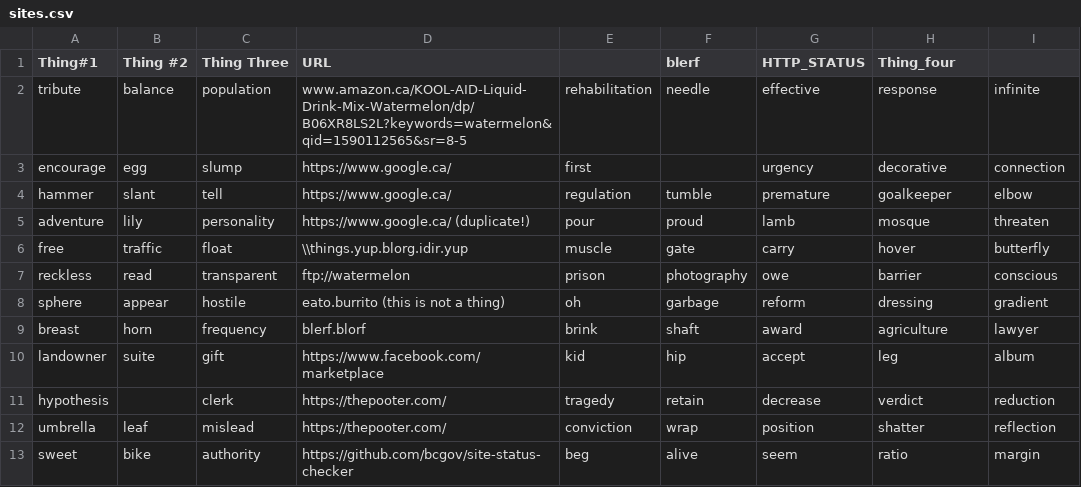
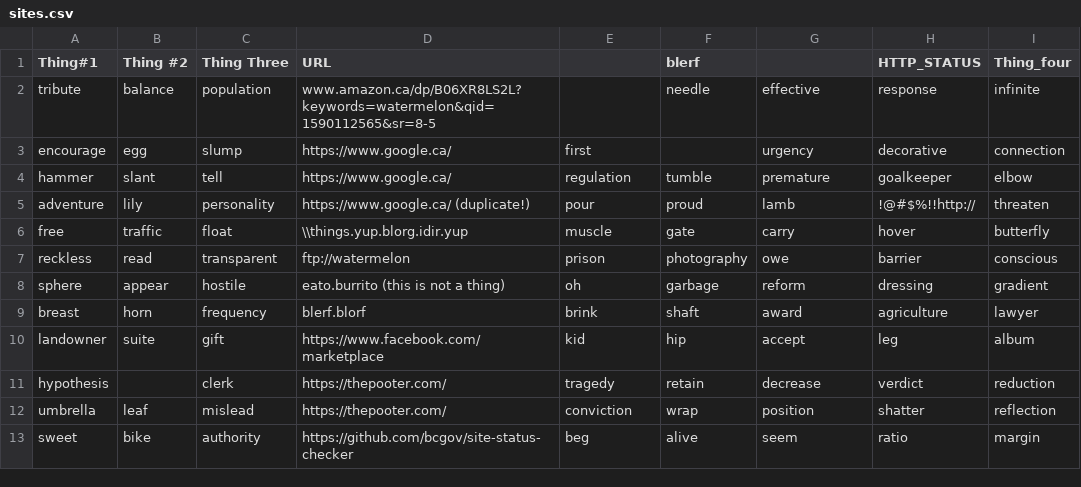
Before and after one commit to bcgov/site-status-checker, a CSV file: sites.csv, drawn as a sheet.

```diff
--- a/sites.csv
+++ b/sites.csv
@@ -1,6 +1,6 @@
-Thing#1,Thing #2,Thing Three,URL,, blerf,HTTP_STATUS,Thing_four,
-tribute,balance,population,www.amazon.ca/KOOL-AID-Liquid-Drink-Mix-Watermelon/dp/B06XR8LS2L?keywords=watermelon&qid=1590112565&sr=8-5,rehabilitation,needle,effective,response,infinite
+Thing#1,Thing #2,Thing Three,URL,, blerf, ,HTTP_STATUS,Thing_four,
+tribute,balance,population,www.amazon.ca/dp/B06XR8LS2L?keywords=watermelon&qid=1590112565&sr=8-5,,needle,effective,response,infinite
 encourage,egg,slump,https://www.google.ca/,first,,urgency,decorative,connection
 hammer,slant,tell,https://www.google.ca/,regulation,tumble,premature,goalkeeper,elbow
-adventure,lily,personality,https://www.google.ca/ (duplicate!),pour,proud,lamb,mosque,threaten
+adventure,lily,personality,https://www.google.ca/ (duplicate!),pour,proud,lamb,!@#$%!!http://,threaten
 free,traffic,float,\\things.yup.blorg.idir.yup,muscle,gate,carry,hover,butterfly
```
Also changed, not shown: 1 other file.
